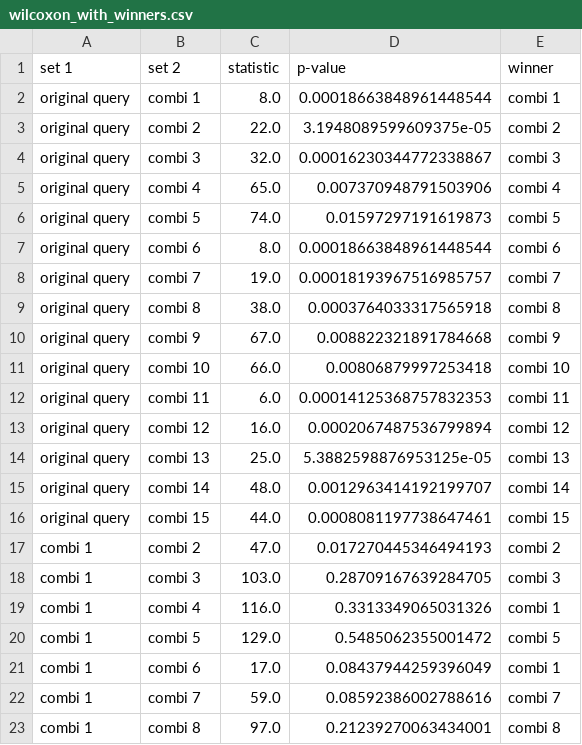
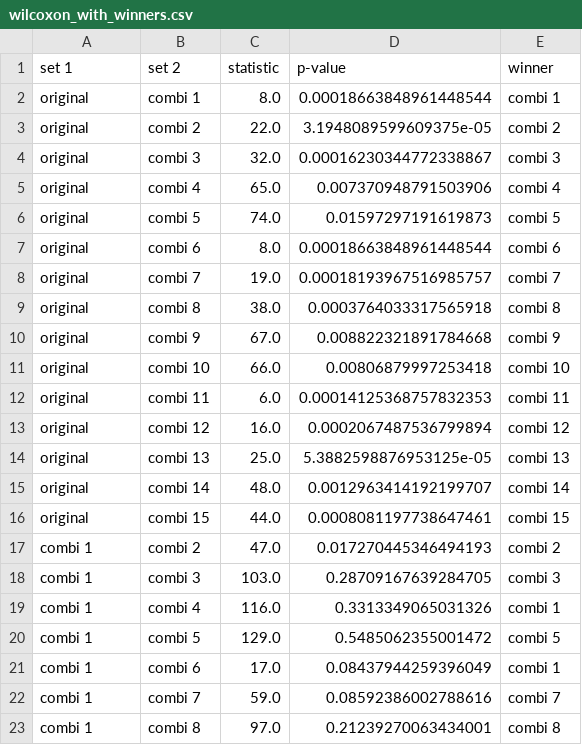
Before and after one commit to leandrocollares/nde-portal-big-test, a CSV file: alternate_test/results/wilcoxon_with_winners.csv, drawn as a sheet; only a part is shown.

```diff
--- a/alternate_test/results/wilcoxon_with_winners.csv
+++ b/alternate_test/results/wilcoxon_with_winners.csv
@@ -1,17 +1,17 @@
 set 1,set 2,statistic,p-value,winner
-original query,combi 1,8.0,0.00018663848961448544,combi 1
-original query,combi 2,22.0,3.1948089599609375e-05,combi 2
-original query,combi 3,32.0,0.00016230344772338867,combi 3
-original query,combi 4,65.0,0.007370948791503906,combi 4
-original query,combi 5,74.0,0.01597297191619873,combi 5
-original query,combi 6,8.0,0.00018663848961448544,combi 6
-original query,combi 7,19.0,0.00018193967516985757,combi 7
-original query,combi 8,38.0,0.0003764033317565918,combi 8
-original query,combi 9,67.0,0.008822321891784668,combi 9
-original query,combi 10,66.0,0.00806879997253418,combi 10
-original query,combi 11,6.0,0.00014125368757832353,combi 11
-original query,combi 12,16.0,0.0002067487536799894,combi 12
-original query,combi 13,25.0,5.3882598876953125e-05,combi 13
-original query,combi 14,48.0,0.0012963414192199707,combi 14
-original query,combi 15,44.0,0.0008081197738647461,combi 15
+original,combi 1,8.0,0.00018663848961448544,combi 1
+original,combi 2,22.0,3.1948089599609375e-05,combi 2
+original,combi 3,32.0,0.00016230344772338867,combi 3
+original,combi 4,65.0,0.007370948791503906,combi 4
+original,combi 5,74.0,0.01597297191619873,combi 5
+original,combi 6,8.0,0.00018663848961448544,combi 6
+original,combi 7,19.0,0.00018193967516985757,combi 7
+original,combi 8,38.0,0.0003764033317565918,combi 8
+original,combi 9,67.0,0.008822321891784668,combi 9
+original,combi 10,66.0,0.00806879997253418,combi 10
+original,combi 11,6.0,0.00014125368757832353,combi 11
+original,combi 12,16.0,0.0002067487536799894,combi 12
+original,combi 13,25.0,5.3882598876953125e-05,combi 13
+original,combi 14,48.0,0.0012963414192199707,combi 14
+original,combi 15,44.0,0.0008081197738647461,combi 15
 combi 1,combi 2,47.0,0.017270445346494193,combi 2
```
Also changed, not shown: alternate_test/results/scores.csv, 3 other files.
